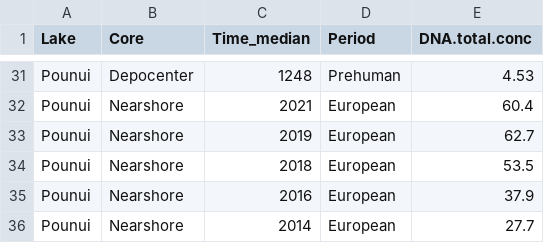
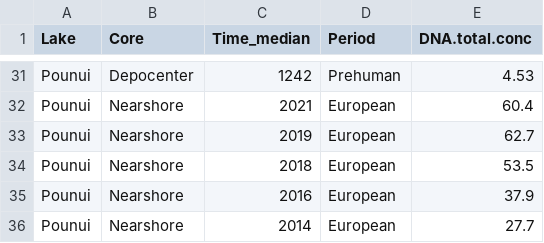
Before and after one commit to gthomsonlaing/Fish-sedDNA, a CSV file: Figure_7_raw_input_data.csv, drawn as a sheet; only a part is shown, gaps mark what is left out; the diff covers the shown part only; the diff names each change by its address in the sheet, - before the commit and + after, or states it on an @@ line.

```diff
--- a/Figure_7_raw_input_data.csv
+++ b/Figure_7_raw_input_data.csv
-C31 (Time_median): 1248
+C31 (Time_median): 1242
```
Also changed, not shown: 47 edited cells elsewhere in this file.
